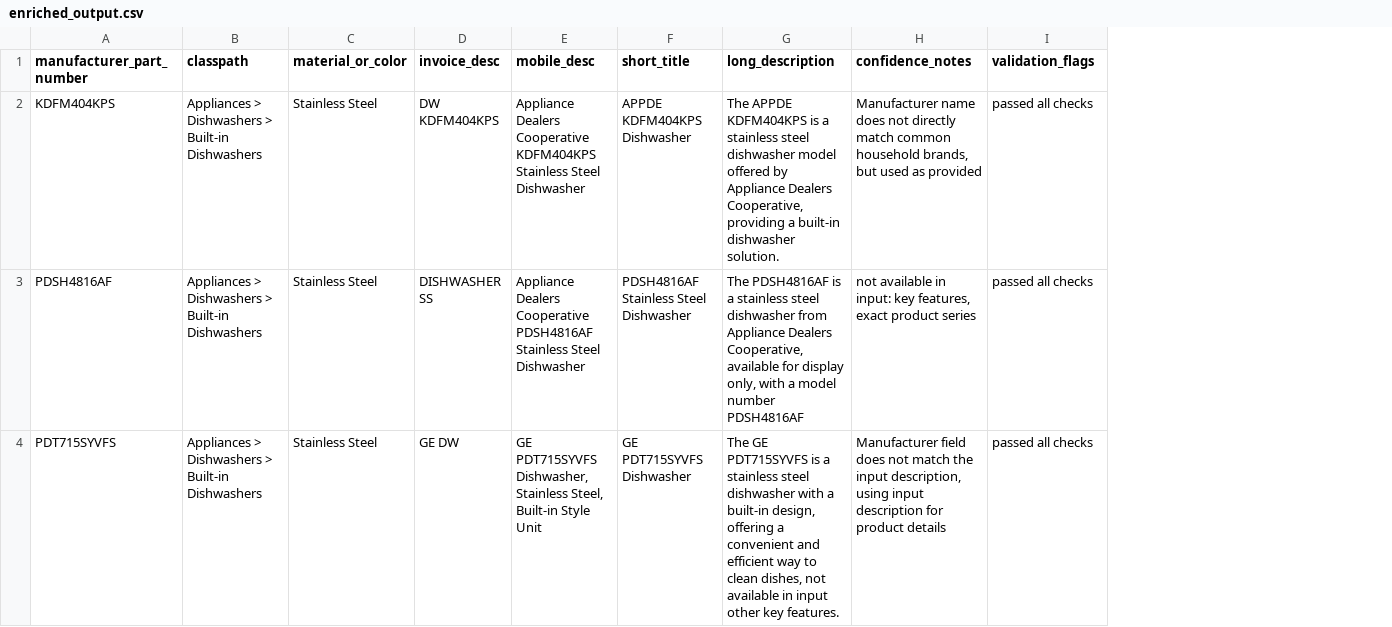
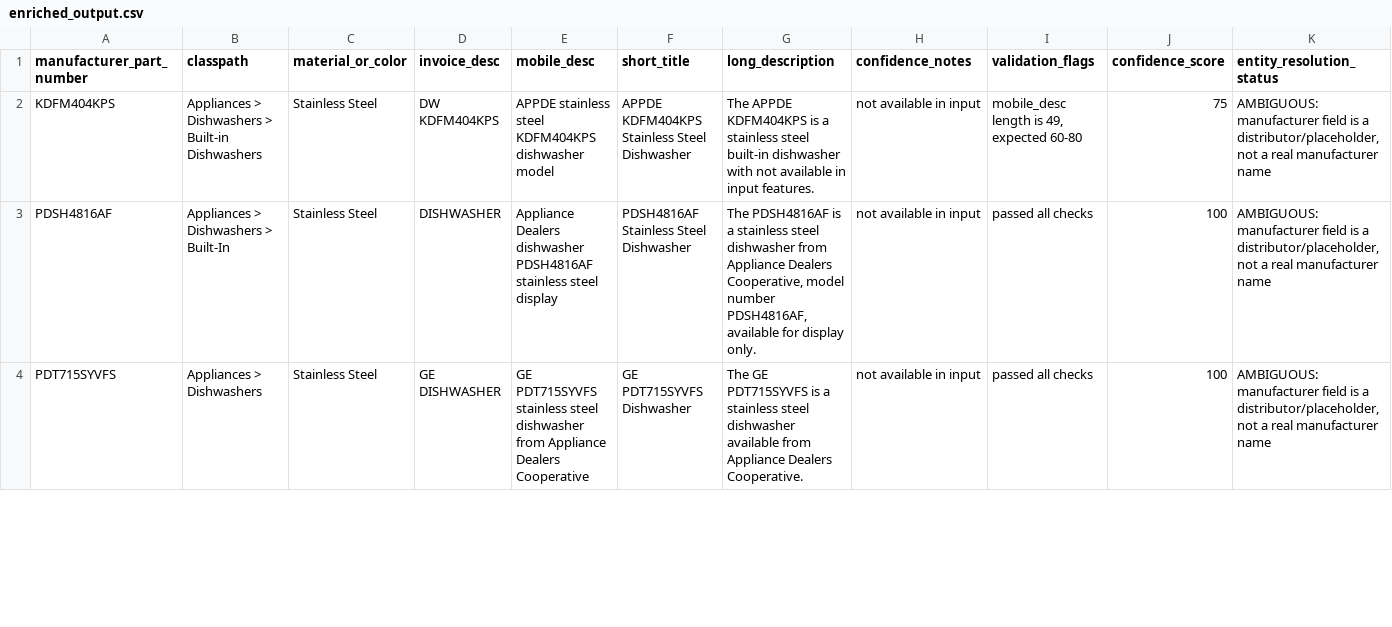
Before and after one commit to bh462007/unihack-product-enrichment, a CSV file: enriched_output.csv, drawn as a sheet; only a part is shown; the diff covers the shown part only; the diff names each change by its address in the sheet, - before the commit and + after, or states it on an @@ line.

Commit message:
Add duplicate detection, confidence scoring, review queue, and entity resolution

```diff
--- a/enriched_output.csv
+++ b/enriched_output.csv
+column J (confidence_score), rows 2-4: 75 | 100 | 100
+column K (entity_resolution_status), rows 2-4: all AMBIGUOUS: manufacturer field is a distributor/placeholder, not a real manufacturer name
-E2 (mobile_desc): Appliance Dealers Cooperative KDFM404KPS Stainless Steel Dishwasher
+E2 (mobile_desc): APPDE stainless steel KDFM404KPS dishwasher model
-F2 (short_title): APPDE KDFM404KPS Dishwasher
+F2 (short_title): APPDE KDFM404KPS Stainless Steel Dishwasher
-G2 (long_description): …stainless steel dishwasher model offered by Appliance Dealers Cooperative, providing a built-in dishwasher solution.
+G2 (long_description): …stainless steel built-in dishwasher with not available in input features.
-H2 (confidence_notes): Manufacturer name does not directly match common household brands, but used as provided
+H2 (confidence_notes): not available in input
-I2 (validation_flags): passed all checks
+I2 (validation_flags): mobile_desc length is 49, expected 60-80
-B3 (classpath): Appliances > Dishwashers > Built-in Dishwashers
+B3 (classpath): Appliances > Dishwashers > Built-In
-D3 (invoice_desc): DISHWASHER SS
+D3 (invoice_desc): DISHWASHER
-E3 (mobile_desc): Appliance Dealers Cooperative PDSH4816AF Stainless Steel Dishwasher
+E3 (mobile_desc): Appliance Dealers dishwasher PDSH4816AF stainless steel display
-G3 (long_description): …Dealers Cooperative, available for display only, with a model number PDSH4816AF
+G3 (long_description): …Dealers Cooperative, model number PDSH4816AF, available for display only.
-H3 (confidence_notes): not available in input: key features, exact product series
+H3 (confidence_notes): not available in input
-B4 (classpath): Appliances > Dishwashers > Built-in Dishwashers
+B4 (classpath): Appliances > Dishwashers
-D4 (invoice_desc): GE DW
+D4 (invoice_desc): GE DISHWASHER
-E4 (mobile_desc): GE PDT715SYVFS Dishwasher, Stainless Steel, Built-in Style Unit
+E4 (mobile_desc): GE PDT715SYVFS stainless steel dishwasher from Appliance Dealers Cooperative
-G4 (long_description): …steel dishwasher with a built-in design, offering a convenient and efficient way to clean dishes, not available in input other key features.
+G4 (long_description): …steel dishwasher available from Appliance Dealers Cooperative.
-H4 (confidence_notes): Manufacturer field does not match the input description, using input description for product details
+H4 (confidence_notes): not available in input
```
Also changed, not shown: 120 edited cells elsewhere in this file, 4 other files.
